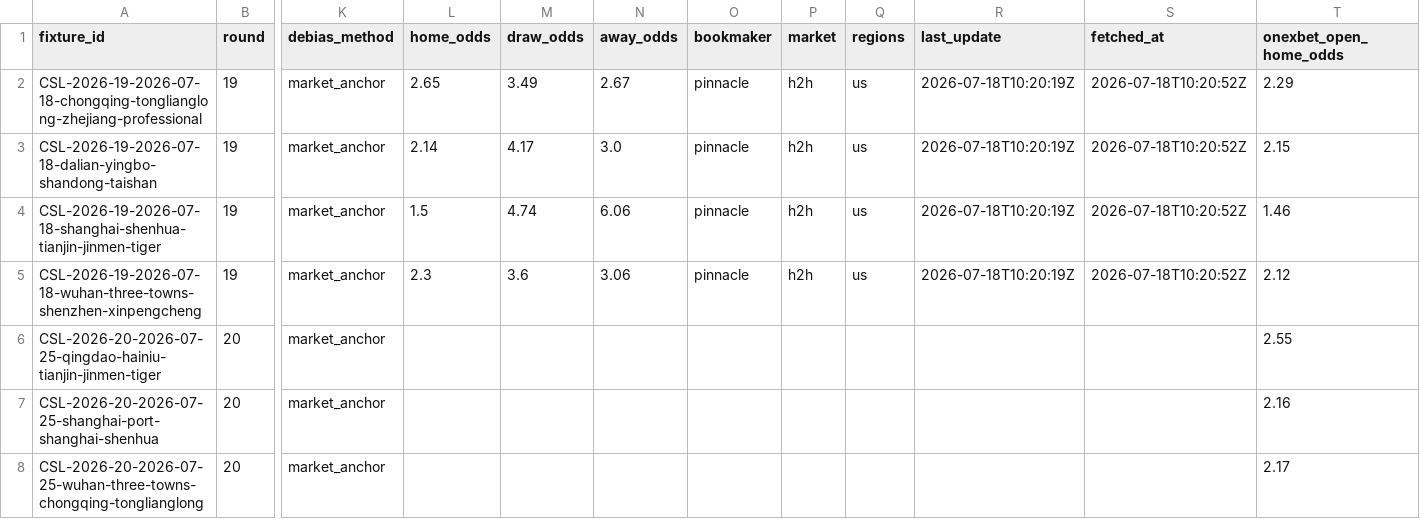
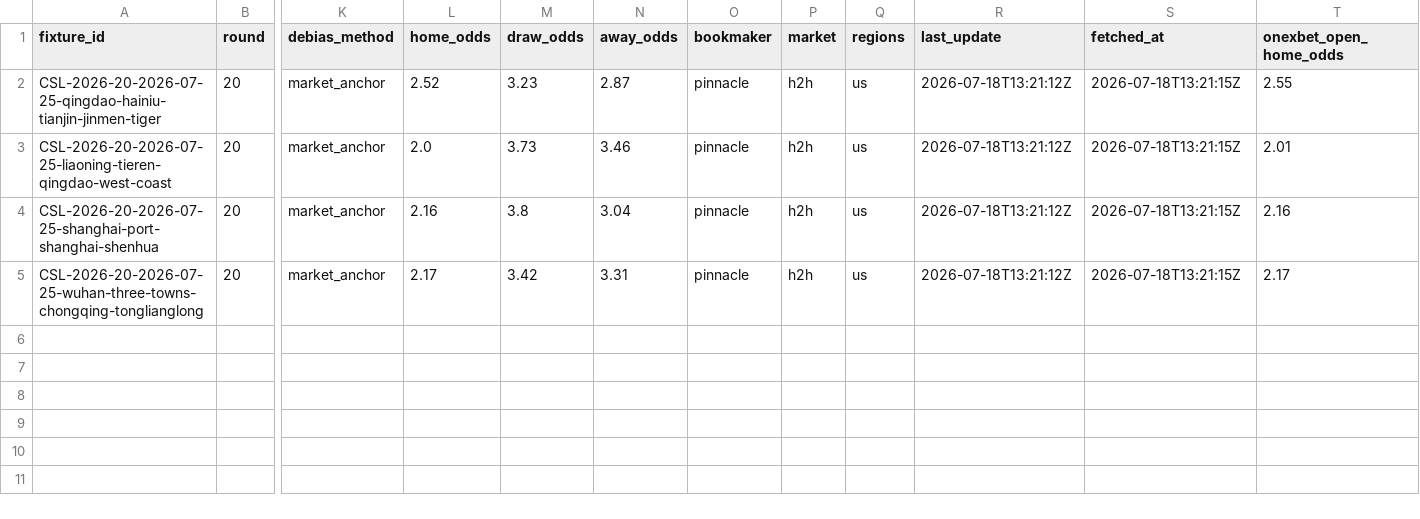
Before and after one commit to jiajun-builds/cslmonitor, a CSV file: data/output_data/CHN_upcoming_market_comparison.csv, drawn as a sheet; only a part is shown, gaps mark what is left out; removed rows and columns are numbered as before the commit, all else as after; rows hold the shown columns only; the diff names each change by its address in the sheet, - before the commit and + after, or states it on an @@ line.

```diff
--- a/data/output_data/CHN_upcoming_market_comparison.csv
+++ b/data/output_data/CHN_upcoming_market_comparison.csv
-row 2: CSL-2026-19-2026-07-18-chongqing-tonglianglong-zhejiang-professional | 19 | market_anchor | 2.65 | 3.49 | 2.67 | pinnacle | h2h | us | 2026-07-18T10:20:19Z | 2026-07-18T10:20:52Z | 2.29
-row 3: CSL-2026-19-2026-07-18-dalian-yingbo-shandong-taishan | 19 | market_anchor | 2.14 | 4.17 | 3.0 | pinnacle | h2h | us | 2026-07-18T10:20:19Z | 2026-07-18T10:20:52Z | 2.15
-row 4: CSL-2026-19-2026-07-18-shanghai-shenhua-tianjin-jinmen-tiger | 19 | market_anchor | 1.5 | 4.74 | 6.06 | pinnacle | h2h | us | 2026-07-18T10:20:19Z | 2026-07-18T10:20:52Z | 1.46
-row 5: CSL-2026-19-2026-07-18-wuhan-three-towns-shenzhen-xinpengcheng | 19 | market_anchor | 2.3 | 3.6 | 3.06 | pinnacle | h2h | us | 2026-07-18T10:20:19Z | 2026-07-18T10:20:52Z | 2.12
-L2 (home_odds): (empty)
+L2 (home_odds): 2.52
-M2 (draw_odds): (empty)
+M2 (draw_odds): 3.23
-N2 (away_odds): (empty)
+N2 (away_odds): 2.87
-O2 (bookmaker): (empty)
+O2 (bookmaker): pinnacle
-P2 (market): (empty)
+P2 (market): h2h
-Q2 (regions): (empty)
+Q2 (regions): us
-R2 (last_update): (empty)
+R2 (last_update): 2026-07-18T13:21:12Z
-S2 (fetched_at): (empty)
+S2 (fetched_at): 2026-07-18T13:21:15Z
+row 3: CSL-2026-20-2026-07-25-liaoning-tieren-qingdao-west-coast | 20 | market_anchor | 2.0 | 3.73 | 3.46 | pinnacle | h2h | us | 2026-07-18T13:21:12Z | 2026-07-18T13:21:15Z | 2.01
-L4 (home_odds): (empty)
+L4 (home_odds): 2.16
-M4 (draw_odds): (empty)
+M4 (draw_odds): 3.8
-N4 (away_odds): (empty)
+N4 (away_odds): 3.04
-O4:O5 (bookmaker): (empty)
+O4:O5 (bookmaker): pinnacle
-P4:P5 (market): (empty)
+P4:P5 (market): h2h
-Q4:Q5 (regions): (empty)
+Q4:Q5 (regions): us
-R4:R5 (last_update): (empty)
+R4:R5 (last_update): 2026-07-18T13:21:12Z
-S4:S5 (fetched_at): (empty)
+S4:S5 (fetched_at): 2026-07-18T13:21:15Z
-L5 (home_odds): (empty)
+L5 (home_odds): 2.17
-M5 (draw_odds): (empty)
+M5 (draw_odds): 3.42
-N5 (away_odds): (empty)
+N5 (away_odds): 3.31
```
Also changed, not shown: data/dashboard/csv/dashboard_meta.csv, data/dashboard/csv/upcoming_market_comparison.csv, 7 other files.
